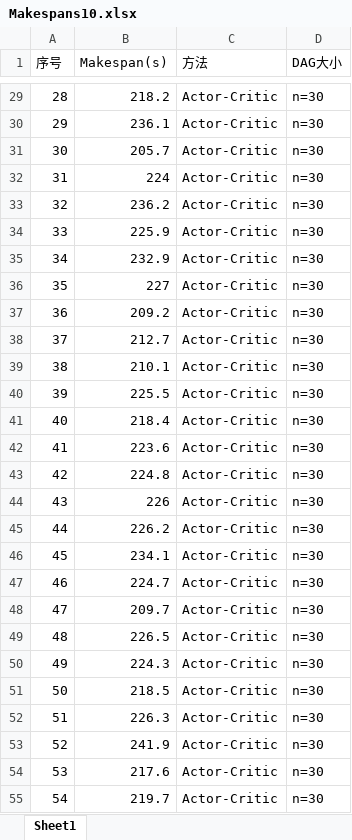
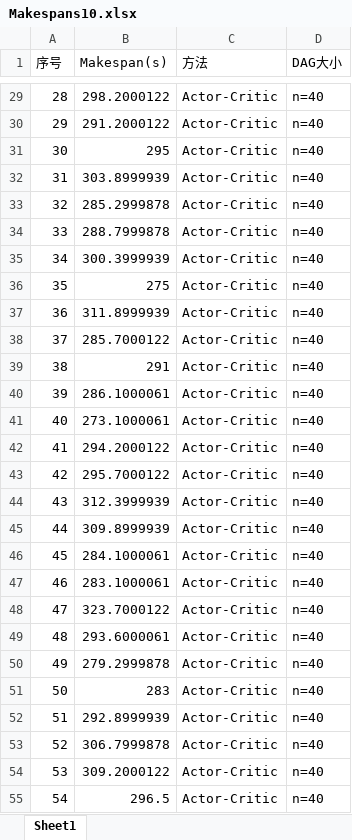
Before and after one commit to Livioni/Cloud-Workflow-Scheduling-base-on-Deep-Reinforcement-Learning, an Excel workbook: data/Makespans10.xlsx, sheet Sheet1, drawn as a sheet; only a part is shown, gaps mark what is left out; values as stored, in another font and other column widths than the file's, no borders; the diff covers the shown part only; the diff names each change by its address in the sheet, - before the commit and + after, or states it on an @@ line.

```diff
--- a/data/Makespans10.xlsx (sheet Sheet1)
+++ b/data/Makespans10.xlsx (sheet Sheet1)
-B29 (Makespan(s)): 218.2
+B29 (Makespan(s)): 298.2000122
-D29:D55 (DAG大小): n=30
+D29:D55 (DAG大小): n=40
-B30 (Makespan(s)): 236.1
+B30 (Makespan(s)): 291.2000122
-B31 (Makespan(s)): 205.7
+B31 (Makespan(s)): 295
-B32 (Makespan(s)): 224
+B32 (Makespan(s)): 303.8999939
-B33 (Makespan(s)): 236.2
+B33 (Makespan(s)): 285.2999878
-B34 (Makespan(s)): 225.9
+B34 (Makespan(s)): 288.7999878
-B35 (Makespan(s)): 232.9
+B35 (Makespan(s)): 300.3999939
-B36 (Makespan(s)): 227
+B36 (Makespan(s)): 275
-B37 (Makespan(s)): 209.2
+B37 (Makespan(s)): 311.8999939
-B38 (Makespan(s)): 212.7
+B38 (Makespan(s)): 285.7000122
-B39 (Makespan(s)): 210.1
+B39 (Makespan(s)): 291
-B40 (Makespan(s)): 225.5
+B40 (Makespan(s)): 286.1000061
-B41 (Makespan(s)): 218.4
+B41 (Makespan(s)): 273.1000061
-B42 (Makespan(s)): 223.6
+B42 (Makespan(s)): 294.2000122
-B43 (Makespan(s)): 224.8
+B43 (Makespan(s)): 295.7000122
-B44 (Makespan(s)): 226
+B44 (Makespan(s)): 312.3999939
-B45 (Makespan(s)): 226.2
+B45 (Makespan(s)): 309.8999939
-B46 (Makespan(s)): 234.1
+B46 (Makespan(s)): 284.1000061
-B47 (Makespan(s)): 224.7
+B47 (Makespan(s)): 283.1000061
-B48 (Makespan(s)): 209.7
+B48 (Makespan(s)): 323.7000122
-B49 (Makespan(s)): 226.5
+B49 (Makespan(s)): 293.6000061
-B50 (Makespan(s)): 224.3
+B50 (Makespan(s)): 279.2999878
-B51 (Makespan(s)): 218.5
+B51 (Makespan(s)): 283
-B52 (Makespan(s)): 226.3
+B52 (Makespan(s)): 292.8999939
-B53 (Makespan(s)): 241.9
+B53 (Makespan(s)): 306.7999878
-B54 (Makespan(s)): 217.6
+B54 (Makespan(s)): 309.2000122
-B55 (Makespan(s)): 219.7
+B55 (Makespan(s)): 296.5
```
Also changed, not shown: 1146 edited cells elsewhere in this sheet, 4 other files.
